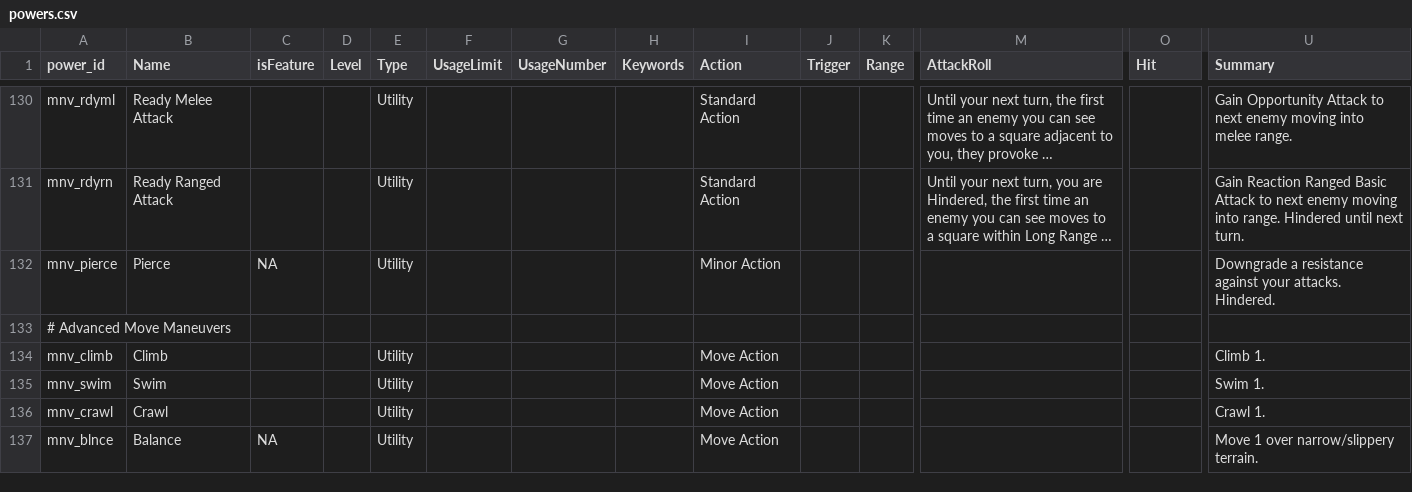
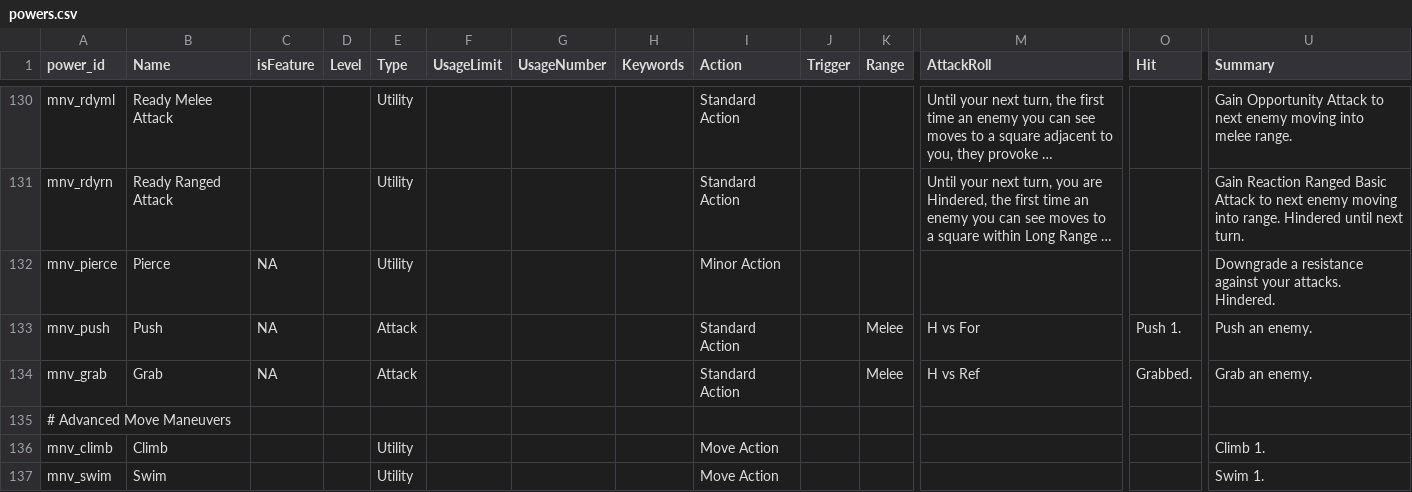
Before and after one commit to capelastegui/sfrpg, a CSV file: inst/raw/character_creation/powers.csv, drawn as a sheet; only a part is shown, gaps mark what is left out; the shorter side is filled out with more unchanged rows; long unchanged cells end in …; rows hold the shown columns only; the diff names each change by its address in the sheet, - before the commit and + after, or states it on an @@ line.

Commit message:
feature #100; New maneuvers: Push, Grab

```diff
--- a/inst/raw/character_creation/powers.csv
+++ b/inst/raw/character_creation/powers.csv
+row 133: mnv_push | Push | NA |  | Attack |  |  |  | Standard Action |  | Melee | H vs For | Push 1. | Push an enemy.
+row 134: mnv_grab | Grab | NA |  | Attack |  |  |  | Standard Action |  | Melee | H vs Ref | Grabbed. | Grab an enemy.
```
Also changed, not shown: inst/raw/character_creation/power_map.csv, inst/raw/monsters/monster_races.csv.
